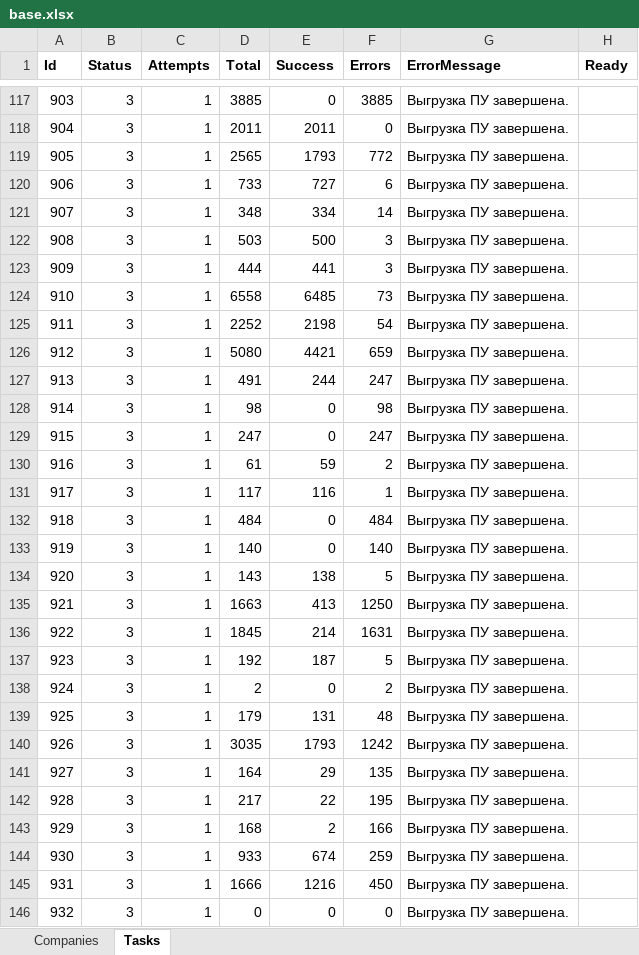
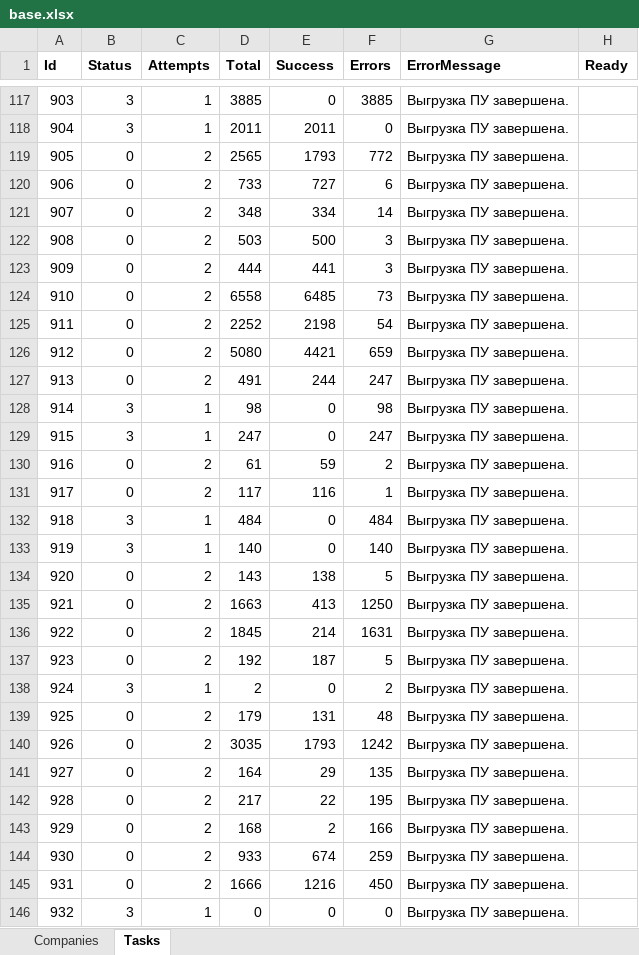
Before and after one commit to vanfreeride/NET-Core-tests, an Excel workbook: RcOnline/base.xlsx, sheet Tasks, drawn as a sheet; only a part is shown, gaps mark what is left out; values as stored, in another font and other column widths than the file's, no borders; the diff covers the shown part only; the diff names each change by its address in the sheet, - before the commit and + after, or states it on an @@ line.

```diff
--- a/RcOnline/base.xlsx (sheet Tasks)
+++ b/RcOnline/base.xlsx (sheet Tasks)
-B119:B127 (Status): 3
+B119:B127 (Status): 0
-C119:C127 (Attempts): 1
+C119:C127 (Attempts): 2
-B130:B131 (Status): 3
+B130:B131 (Status): 0
-C130:C131 (Attempts): 1
+C130:C131 (Attempts): 2
-B134:B137 (Status): 3
+B134:B137 (Status): 0
-C134:C137 (Attempts): 1
+C134:C137 (Attempts): 2
-B139:B145 (Status): 3
+B139:B145 (Status): 0
-C139:C145 (Attempts): 1
+C139:C145 (Attempts): 2
```
Also changed, not shown: 124 edited cells elsewhere in this sheet, 1 other file.
